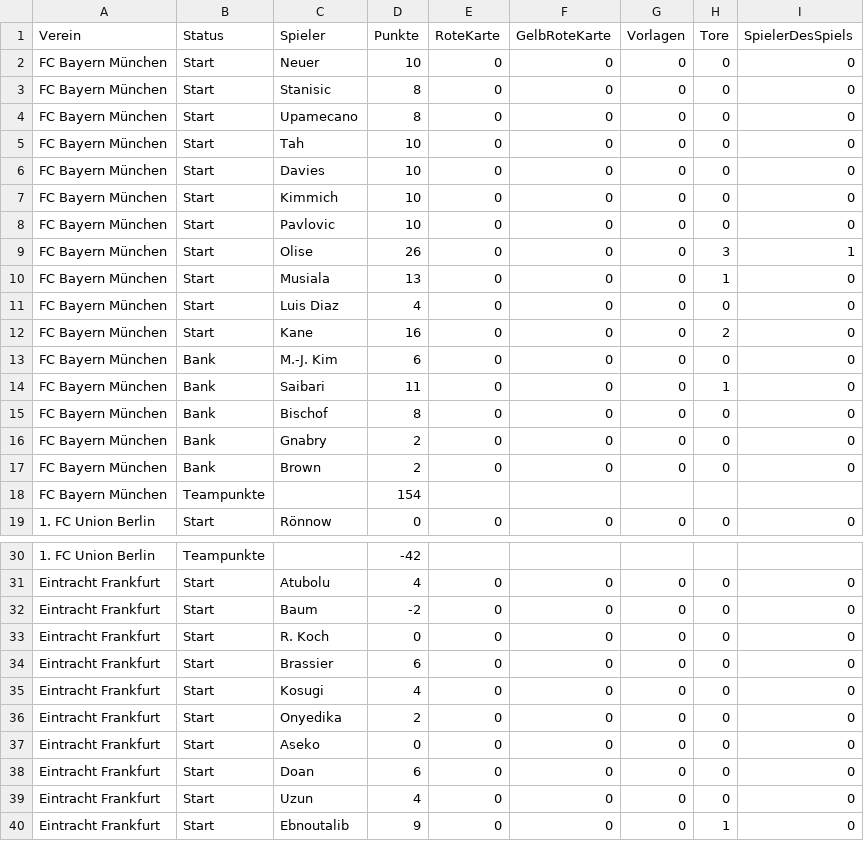
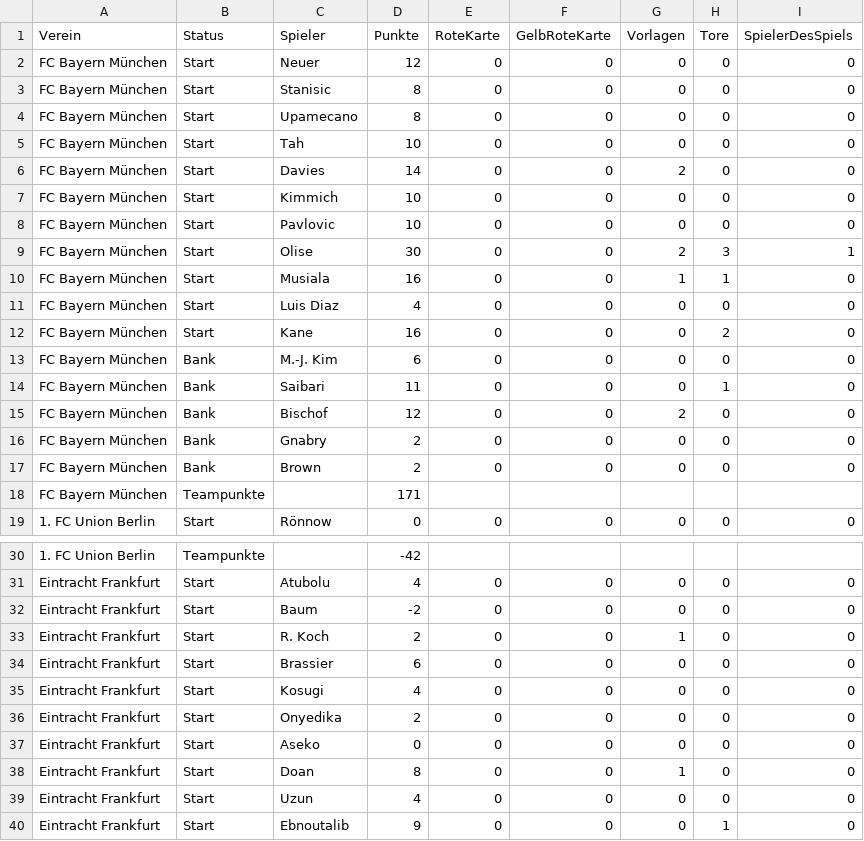
Before and after one commit to stpeppo/Transferbrett---Kicker-Manager-Tool, a CSV file: Spieltag4_Noten.csv, drawn as a sheet; only a part is shown, gaps mark what is left out; the diff covers the shown part only.

```diff
--- a/Spieltag4_Noten.csv
+++ b/Spieltag4_Noten.csv
@@ -1,3 +1,3 @@
 Verein;Status;Spieler;Punkte;RoteKarte;GelbRoteKarte;Vorlagen;Tore;SpielerDesSpiels
-FC Bayern München;Start;Neuer;10;0;0;0;0;0
+FC Bayern München;Start;Neuer;12;0;0;0;0;0
 FC Bayern München;Start;Stanisic;8;0;0;0;0;0
@@ -5,7 +5,7 @@ FC Bayern München;Start;Upamecano;8;0;0;0;0;0
 FC Bayern München;Start;Tah;10;0;0;0;0;0
-FC Bayern München;Start;Davies;10;0;0;0;0;0
+FC Bayern München;Start;Davies;14;0;0;2;0;0
 FC Bayern München;Start;Kimmich;10;0;0;0;0;0
 FC Bayern München;Start;Pavlovic;10;0;0;0;0;0
-FC Bayern München;Start;Olise;26;0;0;0;3;1
-FC Bayern München;Start;Musiala;13;0;0;0;1;0
+FC Bayern München;Start;Olise;30;0;0;2;3;1
+FC Bayern München;Start;Musiala;16;0;0;1;1;0
 FC Bayern München;Start;Luis Diaz;4;0;0;0;0;0
@@ -14,6 +14,6 @@ FC Bayern München;Bank;M.-J. Kim;6;0;0;0;0;0
 FC Bayern München;Bank;Saibari;11;0;0;0;1;0
-FC Bayern München;Bank;Bischof;8;0;0;0;0;0
+FC Bayern München;Bank;Bischof;12;0;0;2;0;0
 FC Bayern München;Bank;Gnabry;2;0;0;0;0;0
 FC Bayern München;Bank;Brown;2;0;0;0;0;0
-FC Bayern München;Teampunkte;;154;;;;;
+FC Bayern München;Teampunkte;;171;;;;;
 1. FC Union Berlin;Start;Rönnow;0;0;0;0;0;0
@@ -32,3 +32,3 @@ Eintracht Frankfurt;Start;Atubolu;4;0;0;0;0;0
 Eintracht Frankfurt;Start;Baum;-2;0;0;0;0;0
-Eintracht Frankfurt;Start;R. Koch;0;0;0;0;0;0
+Eintracht Frankfurt;Start;R. Koch;2;0;0;1;0;0
 Eintracht Frankfurt;Start;Brassier;6;0;0;0;0;0
@@ -37,3 +37,3 @@ Eintracht Frankfurt;Start;Onyedika;2;0;0;0;0;0
 Eintracht Frankfurt;Start;Aseko;0;0;0;0;0;0
-Eintracht Frankfurt;Start;Doan;6;0;0;0;0;0
+Eintracht Frankfurt;Start;Doan;8;0;0;1;0;0
 Eintracht Frankfurt;Start;Uzun;4;0;0;0;0;0
```
Also changed, not shown: 55 edited cells elsewhere in this file, Spieltag2_Noten.csv, 1 other file.
